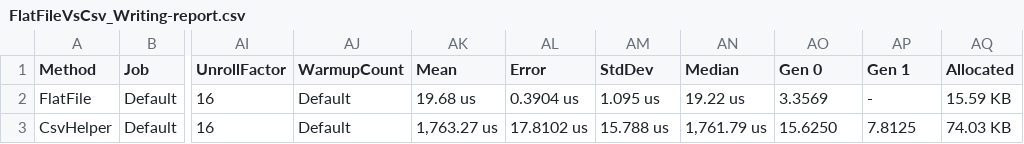
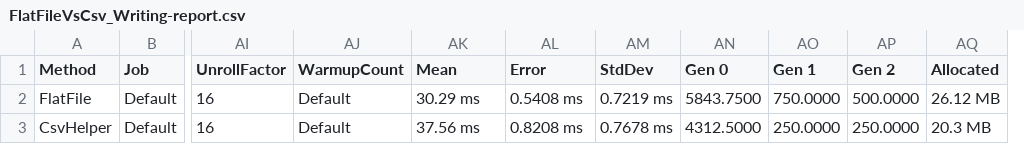
Before and after one commit to forcewake/FlatFile, a CSV file: BenchmarkDotNet.Artifacts/results/FlatFileVsCsv_Writing-report.csv, drawn as a sheet; only a part is shown, gaps mark what is left out; removed rows and columns are numbered as before the commit, all else as after; the diff names each change by its address in the sheet, - before the commit and + after, or states it on an @@ line.

```diff
--- a/BenchmarkDotNet.Artifacts/results/FlatFileVsCsv_Writing-report.csv
+++ b/BenchmarkDotNet.Artifacts/results/FlatFileVsCsv_Writing-report.csv
-column AN (Median), rows 2-3: 19.22 us | 1,761.79 us
+column AP (Gen 2), rows 2-3: 500.0000 | 250.0000
-AK2 (Mean): 19.68 us
+AK2 (Mean): 30.29 ms
-AL2 (Error): 0.3904 us
+AL2 (Error): 0.5408 ms
-AM2 (StdDev): 1.095 us
+AM2 (StdDev): 0.7219 ms
-AN2 (Gen 0): 3.3569
+AN2 (Gen 0): 5843.7500
-AO2 (Gen 1): -
+AO2 (Gen 1): 750.0000
-AQ2 (Allocated): 15.59 KB
+AQ2 (Allocated): 26.12 MB
-AK3 (Mean): 1,763.27 us
+AK3 (Mean): 37.56 ms
-AL3 (Error): 17.8102 us
+AL3 (Error): 0.8208 ms
-AM3 (StdDev): 15.788 us
+AM3 (StdDev): 0.7678 ms
-AN3 (Gen 0): 15.6250
+AN3 (Gen 0): 4312.5000
-AO3 (Gen 1): 7.8125
+AO3 (Gen 1): 250.0000
-AQ3 (Allocated): 74.03 KB
+AQ3 (Allocated): 20.3 MB
```
Also changed, not shown: BenchmarkDotNet.Artifacts/results/FlatFileVsCsv_Reading-report.csv, BenchmarkDotNet.Artifacts/results/FlatFileVsFileHelpers_Reading-report.csv, 16 other files.
